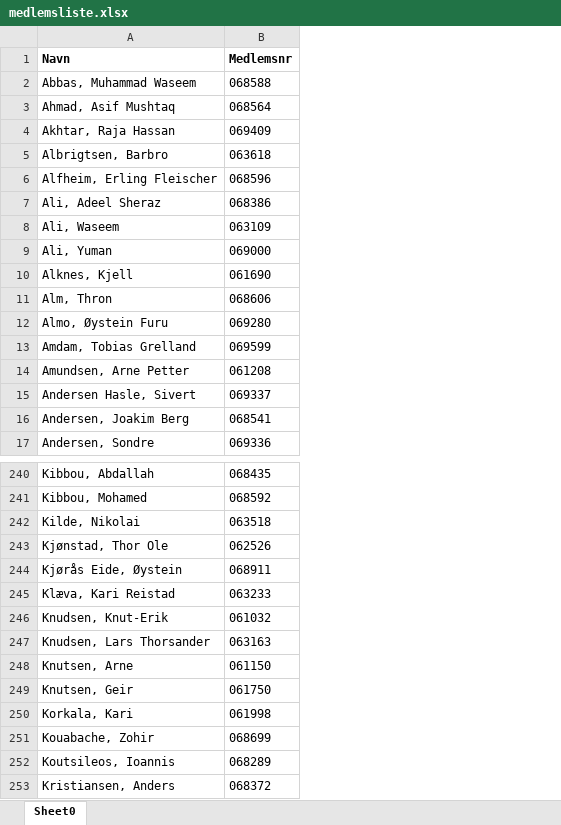
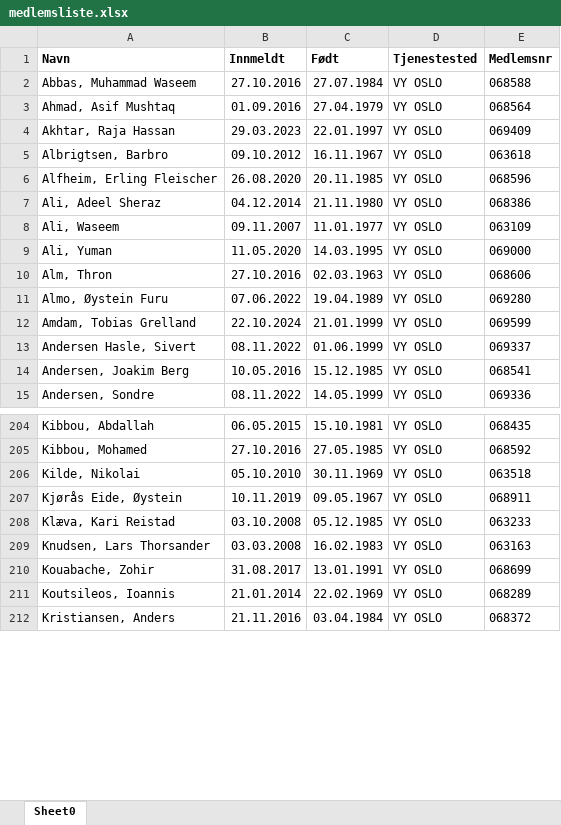
Before and after one commit to solveotto/turnushjelper, an Excel workbook: app/static/turnusfiler/medlemsliste.xlsx, sheet Sheet0, drawn as a sheet; only a part is shown, gaps mark what is left out; values as stored, in another font and other column widths than the file's, no borders; charts and pictures not drawn; removed rows and columns are numbered as before the commit, all else as after; the diff covers the shown part only; the diff names each change by its address in the sheet, - before the commit and + after, or states it on an @@ line.

```diff
--- a/app/static/turnusfiler/medlemsliste.xlsx (sheet Sheet0)
+++ b/app/static/turnusfiler/medlemsliste.xlsx (sheet Sheet0)
+column B (Innmeldt), rows 2-15: 27.10.2016 | 01.09.2016 | 29.03.2023 | 09.10.2012 | 26.08.2020 | 04.12.2014 | 09.11.2007 | 11.05.2020 | 27.10.2016 | 07.06.2022 | 22.10.2024 | 08.11.2022 | 10.05.2016 | 08.11.2022; rows 204-212: 06.05.2015 | 27.10.2016 | 05.10.2010 | 10.11.2019 | 03.10.2008 | 03.03.2008 | 31.08.2017 | 21.01.2014 | 21.11.2016
+column C (Født), rows 2-15: 27.07.1984 | 27.04.1979 | 22.01.1997 | 16.11.1967 | 20.11.1985 | 21.11.1980 | 11.01.1977 | 14.03.1995 | 02.03.1963 | 19.04.1989 | 21.01.1999 | 01.06.1999 | 15.12.1985 | 14.05.1999; rows 204-212: 15.10.1981 | 27.05.1985 | 30.11.1969 | 09.05.1967 | 05.12.1985 | 16.02.1983 | 13.01.1991 | 22.02.1969 | 03.04.1984
+column D (Tjenestested), rows 2-15: all VY OSLO; rows 204-212: all VY OSLO
-row 10: Alknes, Kjell | 061690
-row 14: Amundsen, Arne Petter | 061208
-row 243: Kjønstad, Thor Ole | 062526
-row 246: Knudsen, Knut-Erik | 061032
-row 248: Knutsen, Arne | 061150
-row 249: Knutsen, Geir | 061750
-row 250: Korkala, Kari | 061998
```
Also changed, not shown: 77 removed rows and 1 edited cell elsewhere in this sheet, charts or pictures, 11 other files.
